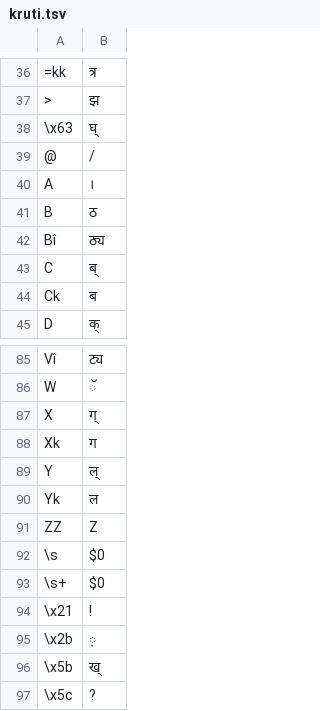
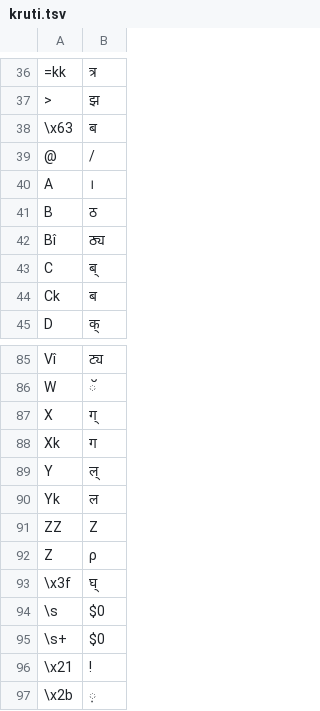
Before and after one commit to assistech-iitdelhi/InDesignFontConverters, a TSV file: FontConverters/kruti.tsv, drawn as a sheet; only a part is shown, gaps mark what is left out; the shorter side is filled out with more unchanged rows.

```diff
--- a/FontConverters/kruti.tsv
+++ b/FontConverters/kruti.tsv
@@ -37,3 +37,3 @@
 >	झ
-\x63	घ्
+\x63	ब
 @	/
@@ -91,2 +91,4 @@ Yk	ल
 ZZ	Z
+Z	ρ	
+\x3f	घ्
 \s	$0
```
Also changed, not shown: FontConverters/fonts.tsv, 1 other file.
